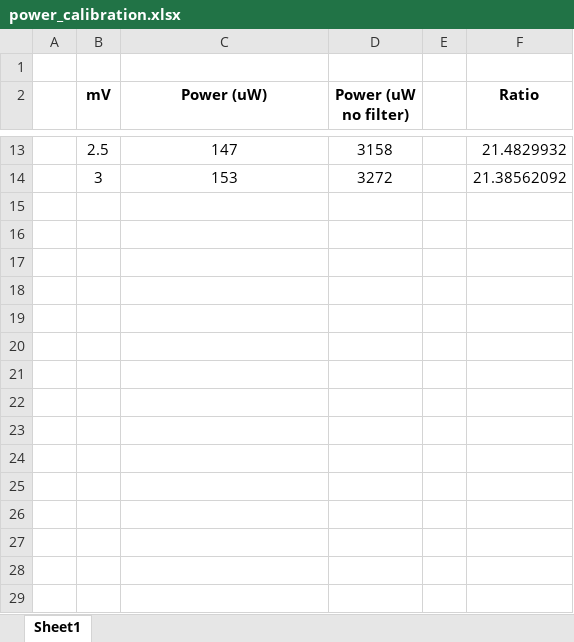
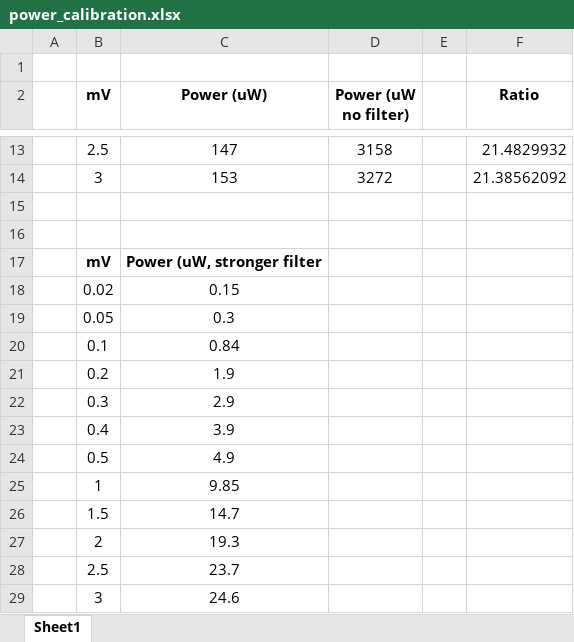
Before and after one commit to ngceffa/DMD, an Excel workbook: power_calibration.xlsx, sheet Sheet1, drawn as a sheet; only a part is shown, gaps mark what is left out; values as stored, in another font and other column widths than the file's, no borders; charts and pictures not drawn; the diff names each change by its address in the sheet, - before the commit and + after, or states it on an @@ line.

```diff
--- a/power_calibration.xlsx (sheet Sheet1)
+++ b/power_calibration.xlsx (sheet Sheet1)
+row 15: (empty)
+row 16: (empty)
+row 17:  | mV | Power (uW, stronger filter
+row 18:  | 0.02 | 0.15
+row 19:  | 0.05 | 0.3
+row 20:  | 0.1 | 0.84
+row 21:  | 0.2 | 1.9
+row 22:  | 0.3 | 2.9
+row 23:  | 0.4 | 3.9
+row 24:  | 0.5 | 4.9
+row 25:  | 1 | 9.85
+row 26:  | 1.5 | 14.7
+row 27:  | 2 | 19.3
+row 28:  | 2.5 | 23.7
+row 29:  | 3 | 24.6
```
Also changed, not shown: charts or pictures, 6 other files.
